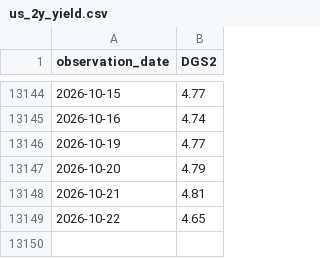
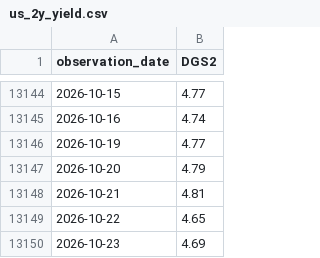
Before and after one commit to dylanlu0604-dot/fomc-hawkish-score, a CSV file: data/us_2y_yield.csv, drawn as a sheet; only a part is shown, gaps mark what is left out.

```diff
--- a/data/us_2y_yield.csv
+++ b/data/us_2y_yield.csv
@@ -13149 +13149,2 @@ observation_date,DGS2
 2026-10-22,4.65
+2026-10-23,4.69
```
